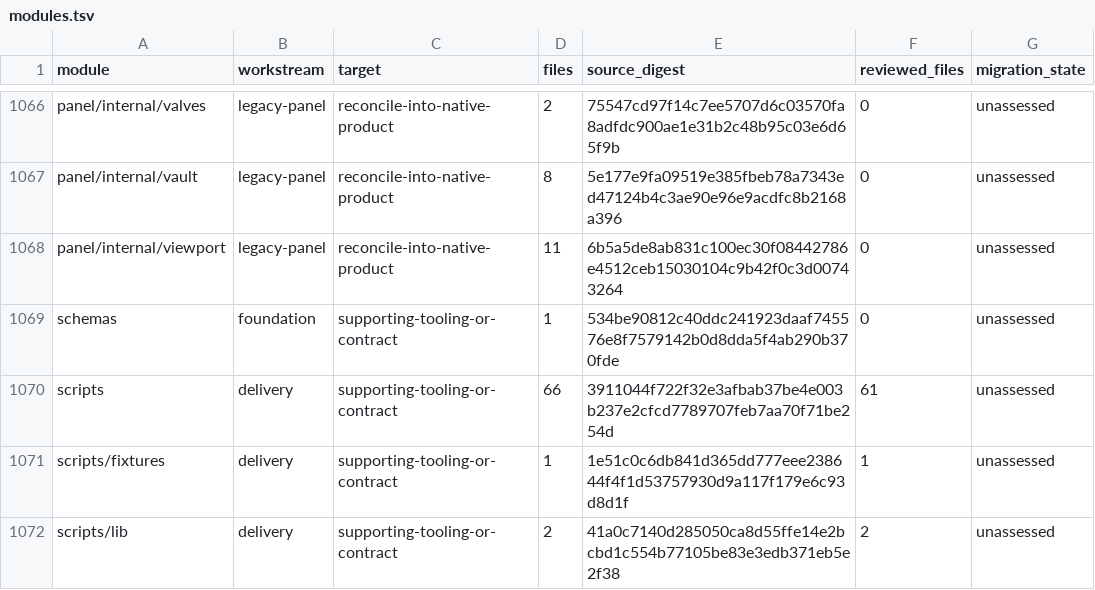
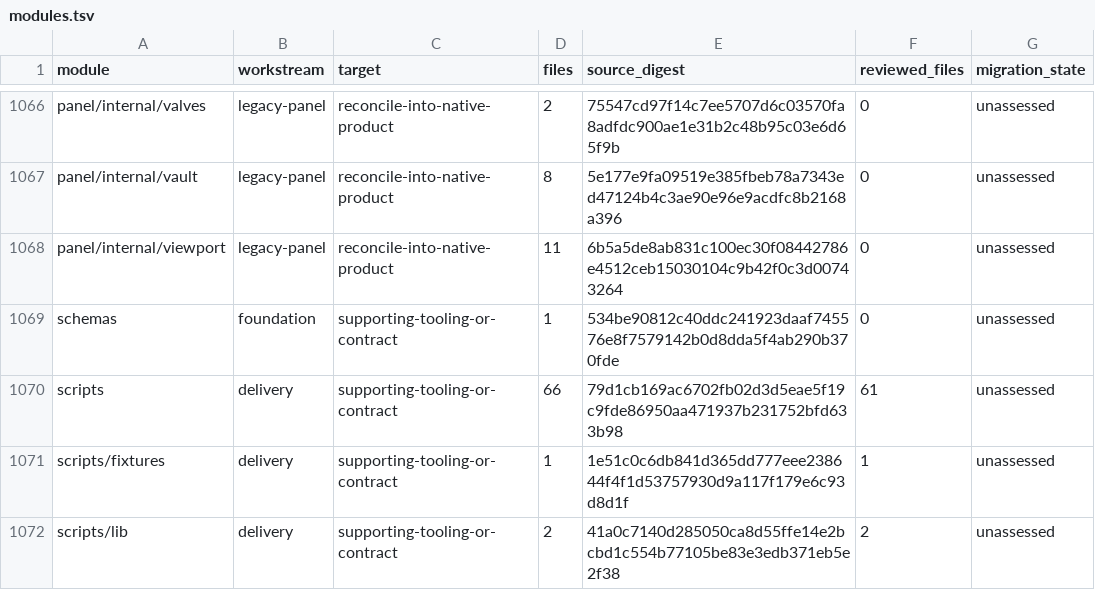
Before and after one commit to shippinAI/vaultix, a TSV file: docs/migration/generated/modules.tsv, drawn as a sheet; only a part is shown, gaps mark what is left out.

```diff
--- a/docs/migration/generated/modules.tsv
+++ b/docs/migration/generated/modules.tsv
@@ -1069,3 +1069,3 @@ panel/internal/viewport	legacy-panel	reconcile-into-native-product	11	6b5a5de8ab
 schemas	foundation	supporting-tooling-or-contract	1	534be90812c40ddc241923daaf745576e8f7579142b0d8dda5f4ab290b370fde	0	unassessed
-scripts	delivery	supporting-tooling-or-contract	66	3911044f722f32e3afbab37be4e003b237e2cfcd7789707feb7aa70f71be254d	61	unassessed
+scripts	delivery	supporting-tooling-or-contract	66	79d1cb169ac6702fb02d3d5eae5f19c9fde86950aa471937b231752bfd633b98	61	unassessed
 scripts/fixtures	delivery	supporting-tooling-or-contract	1	1e51c0c6db841d365dd777eee238644f4f1d53757930d9a117f179e6c93d8d1f	1	unassessed
```
Also changed, not shown: 7 other files.
